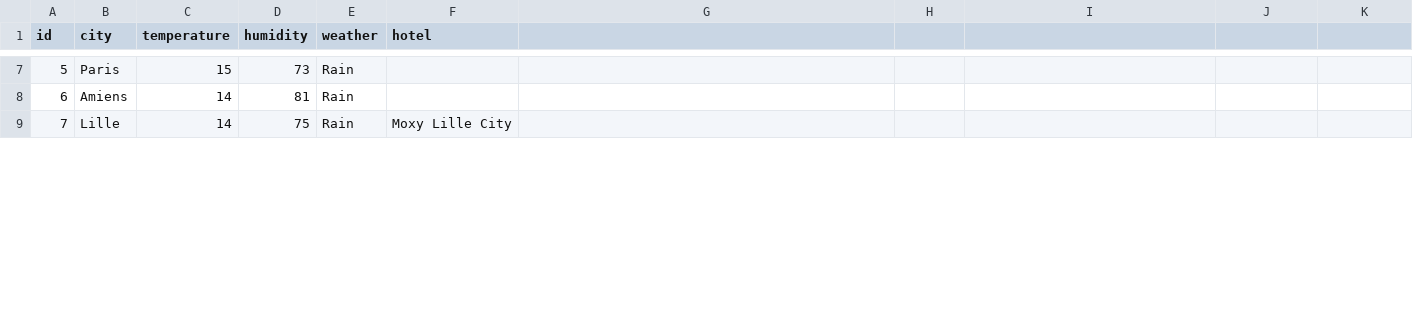
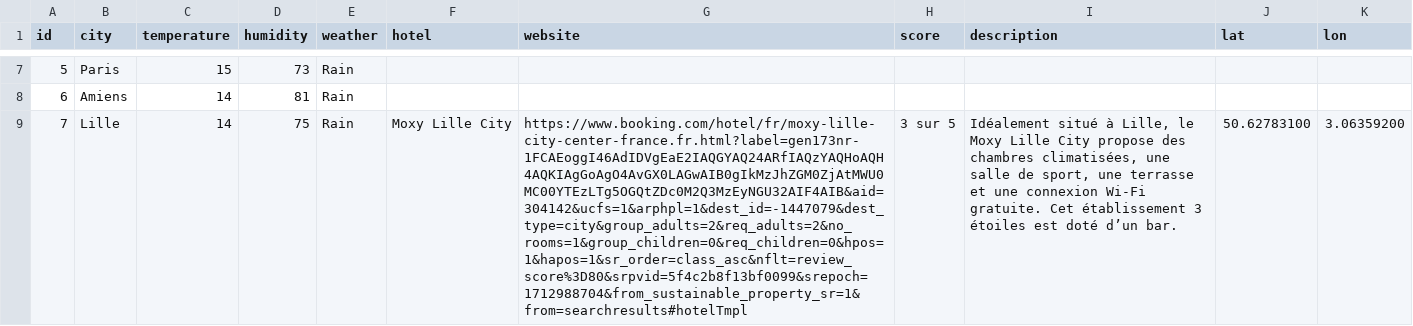
Before and after one commit to Qv-code-Qv/kayak_data, a CSV file: fichier_final.csv, drawn as a sheet; only a part is shown, gaps mark what is left out; the diff covers the shown part only; the diff names each change by its address in the sheet, - before the commit and + after, or states it on an @@ line.

```diff
--- a/fichier_final.csv
+++ b/fichier_final.csv
-G1: (empty)
+G1: website
-H1: (empty)
+H1: score
-I1: (empty)
+I1: description
-J1: (empty)
+J1: lat
-K1: (empty)
+K1: lon
-G9 (website): (empty)
+G9 (website): https://www.booking.com/hotel/fr/moxy-lille-city-center-france.fr.html?label=gen173nr-1FCAEoggI46AdIDVgEaE2IAQGYAQ24ARfIAQzYAQHoAQH4AQKIAgGoAgO4AvGX0LAGwAIB0gIkMzJhZGM0ZjAtMWU0MC00YTEzLTg5OGQtZDc0M2Q3MzEyNGU32AIF4AIB&aid=304142&ucfs=1&arphpl=1&dest_id=-1447079&dest_type=city&group_adults=2&req_adults=2&no_rooms=1&group_children=0&req_children=0&hpos=1&hapos=1&sr_order=class_asc&nflt=review_score%3D80&srpvid=5f4c2b8f13bf0099&srepoch=1712988704&from_sustainable_property_sr=1&from=searchresults#hotelTmpl
-H9 (score): (empty)
+H9 (score): 3 sur 5
-I9 (description): (empty)
+I9 (description): Idéalement situé à Lille, le Moxy Lille City propose des chambres climatisées, une salle de sport, une terrasse et une connexion Wi-Fi gratuite. Cet établissement 3 étoiles est doté d’un bar.
-J9 (lat): (empty)
+J9 (lat): 50.62783100
-K9 (lon): (empty)
+K9 (lon): 3.06359200
```
Also changed, not shown: 15 edited cells elsewhere in this file, 1 other file.
